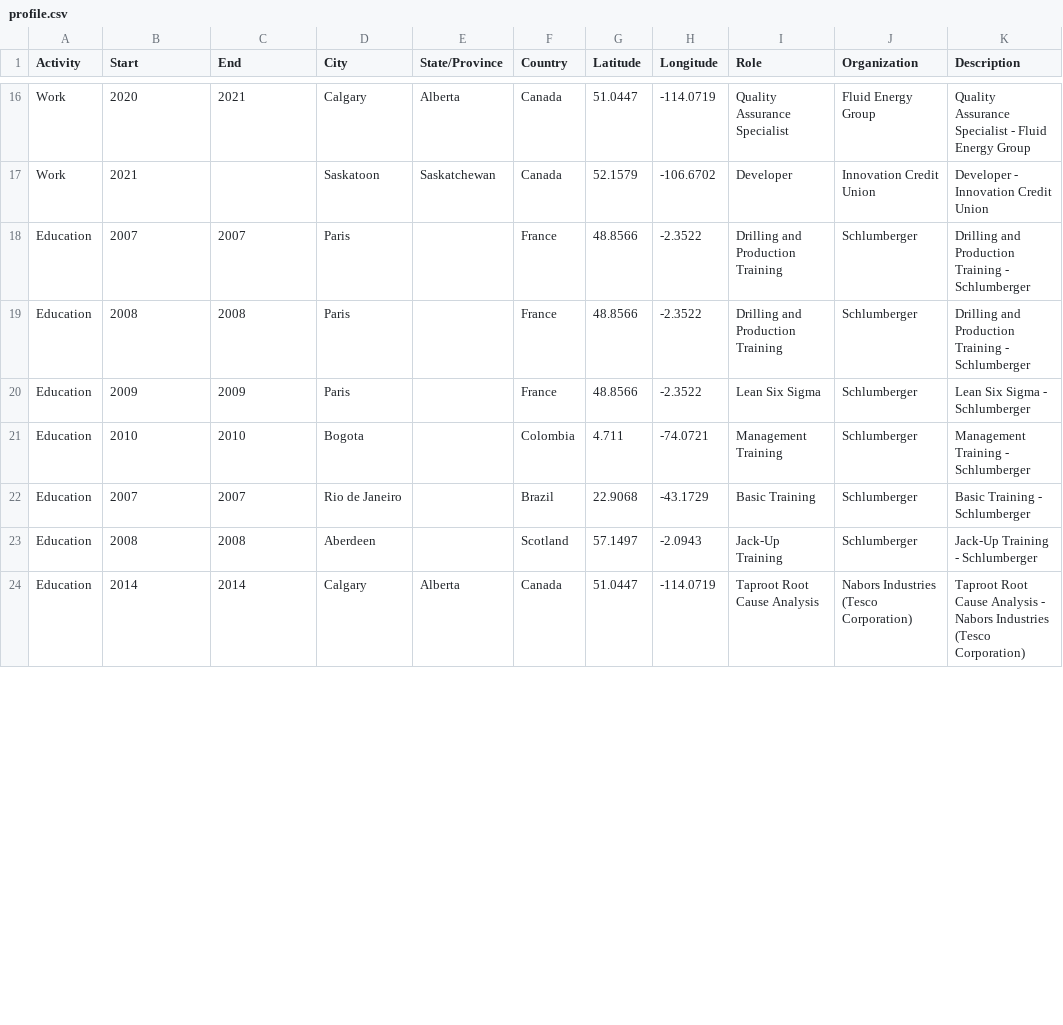
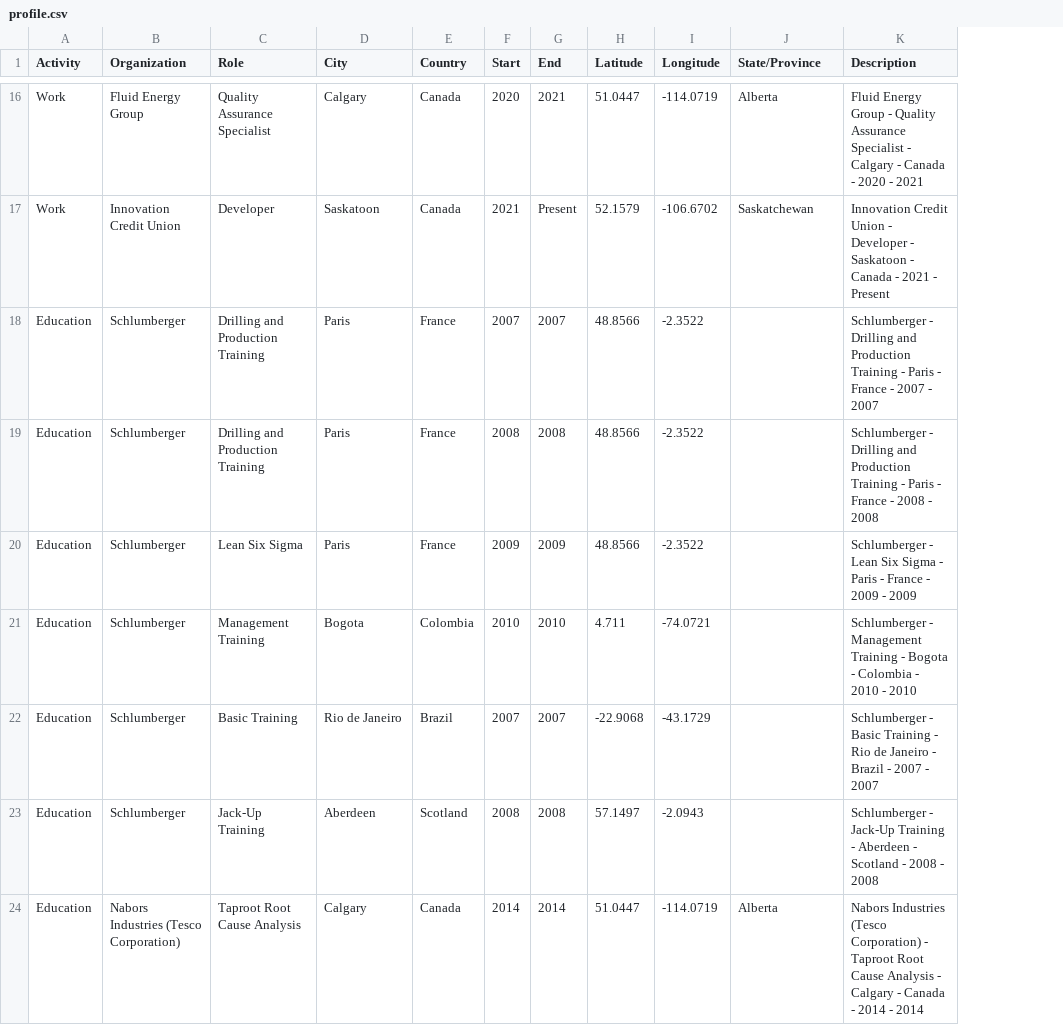
Before and after one commit to jojayaro/Plotly_Dash_Portfolio, a CSV file: app/apps/assets/profile.csv, drawn as a sheet; only a part is shown, gaps mark what is left out; removed rows and columns are numbered as before the commit, all else as after; the diff covers the shown part only; the diff names each change by its address in the sheet, - before the commit and + after, or states it on an @@ line.

```diff
--- a/app/apps/assets/profile.csv
+++ b/app/apps/assets/profile.csv
-column E (State/Province), rows 16-24: Alberta | Saskatchewan |  |  |  |  |  |  | Alberta
+column F (Start), rows 16-24: 2020 | 2021 | 2007 | 2008 | 2009 | 2010 | 2007 | 2008 | 2014
+column G (End), rows 16-24: 2021 | Present | 2007 | 2008 | 2009 | 2010 | 2007 | 2008 | 2014
-column I (Role), rows 16-24: Quality Assurance Specialist | Developer | Drilling and Production Training | Drilling and Production Training | Lean Six Sigma | Management Training | Basic Training | Jack-Up Training | Taproot Root Cause Analysis
-B1: Start
+B1: Organization
-C1: End
+C1: Role
-J1: Organization
+J1: State/Province
-B16 (Organization): 2020
+B16 (Organization): Fluid Energy Group
-C16 (Role): 2021
+C16 (Role): Quality Assurance Specialist
-J16 (State/Province): Fluid Energy Group
+J16 (State/Province): Alberta
-K16 (Description): Quality Assurance Specialist - Fluid Energy Group
+K16 (Description): Fluid Energy Group - Quality Assurance Specialist - Calgary - Canada - 2020 - 2021
-B17 (Organization): 2021
+B17 (Organization): Innovation Credit Union
-C17 (Role): (empty)
+C17 (Role): Developer
-J17 (State/Province): Innovation Credit Union
+J17 (State/Province): Saskatchewan
-K17 (Description): Developer - Innovation Credit Union
+K17 (Description): Innovation Credit Union - Developer - Saskatoon - Canada - 2021 - Present
-B18 (Organization): 2007
+B18 (Organization): Schlumberger
-C18 (Role): 2007
+C18 (Role): Drilling and Production Training
-J18:J23 (State/Province): Schlumberger
+J18:J23 (State/Province): (empty)
-K18 (Description): Drilling and Production Training - Schlumberger
+K18 (Description): Schlumberger - Drilling and Production Training - Paris - France - 2007 - 2007
-B19 (Organization): 2008
+B19 (Organization): Schlumberger
-C19 (Role): 2008
+C19 (Role): Drilling and Production Training
-K19 (Description): Drilling and Production Training - Schlumberger
+K19 (Description): Schlumberger - Drilling and Production Training - Paris - France - 2008 - 2008
-B20 (Organization): 2009
+B20 (Organization): Schlumberger
-C20 (Role): 2009
+C20 (Role): Lean Six Sigma
-K20 (Description): Lean Six Sigma - Schlumberger
+K20 (Description): Schlumberger - Lean Six Sigma - Paris - France - 2009 - 2009
-B21 (Organization): 2010
+B21 (Organization): Schlumberger
-C21 (Role): 2010
+C21 (Role): Management Training
-K21 (Description): Management Training - Schlumberger
+K21 (Description): Schlumberger - Management Training - Bogota - Colombia - 2010 - 2010
-B22 (Organization): 2007
+B22 (Organization): Schlumberger
-C22 (Role): 2007
+C22 (Role): Basic Training
-H22 (Latitude): 22.9068
+H22 (Latitude): -22.9068
-K22 (Description): Basic Training - Schlumberger
+K22 (Description): Schlumberger - Basic Training - Rio de Janeiro - Brazil - 2007 - 2007
-B23 (Organization): 2008
+B23 (Organization): Schlumberger
-C23 (Role): 2008
+C23 (Role): Jack-Up Training
-K23 (Description): Jack-Up Training - Schlumberger
+K23 (Description): Schlumberger - Jack-Up Training - Aberdeen - Scotland - 2008 - 2008
-B24 (Organization): 2014
+B24 (Organization): Nabors Industries (Tesco Corporation)
-C24 (Role): 2014
+C24 (Role): Taproot Root Cause Analysis
-J24 (State/Province): Nabors Industries (Tesco Corporation)
+J24 (State/Province): Alberta
-K24 (Description): Taproot Root Cause Analysis - Nabors Industries (Tesco Corporation)
+K24 (Description): Nabors Industries (Tesco Corporation) - Taproot Root Cause Analysis - Calgary - Canada - 2014 - 2014
```
Also changed, not shown: 61 edited cells elsewhere in this file.
